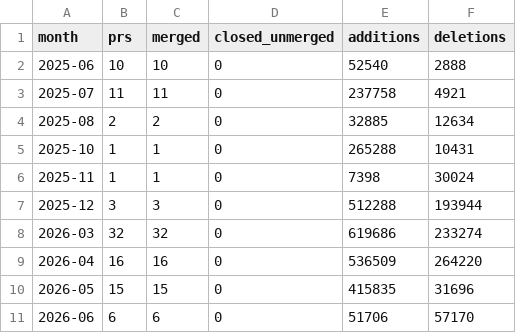
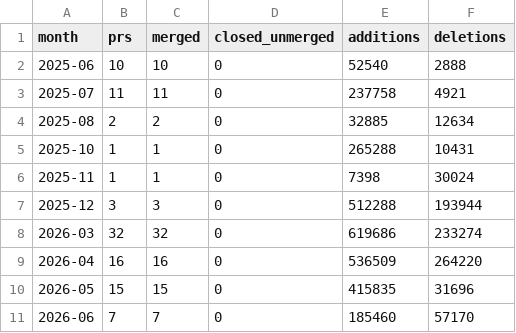
Before and after one commit to Vanishing-Games/Unity-Template, a CSV file: Stats/github_prs_by_month.csv, drawn as a sheet.

```diff
--- a/Stats/github_prs_by_month.csv
+++ b/Stats/github_prs_by_month.csv
@@ -10,2 +10,2 @@ month,prs,merged,closed_unmerged,additions,deletions
 2026-05,15,15,0,415835,31696
-2026-06,6,6,0,51706,57170
+2026-06,7,7,0,185460,57170
```
Also changed, not shown: Stats/contributor_alias_summary.csv, Stats/contributor_summary.csv, 32 other files.
